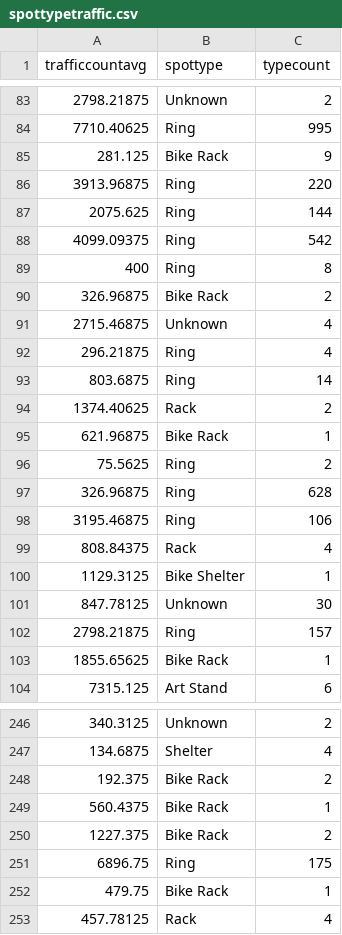
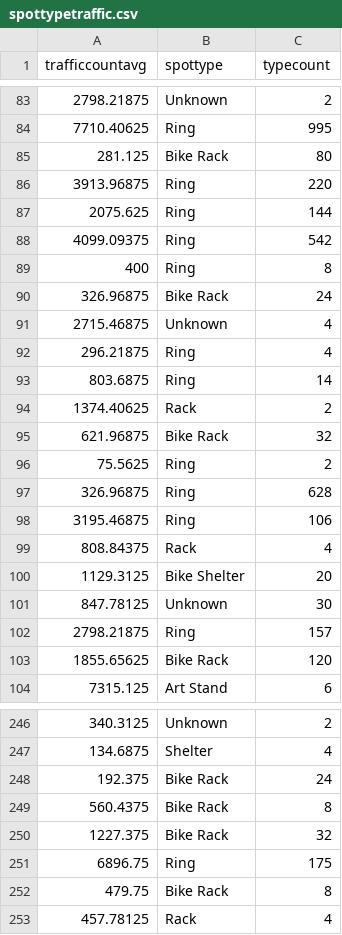
Before and after one commit to SagnikAdusumilli/CSC343-Project, a CSV file: data-clean/spottypetraffic.csv, drawn as a sheet; only a part is shown, gaps mark what is left out; the diff covers the shown part only.

```diff
--- a/data-clean/spottypetraffic.csv
+++ b/data-clean/spottypetraffic.csv
@@ -84,3 +84,3 @@ trafficcountavg,spottype,typecount
 7710.40625,Ring,995
-281.125,Bike Rack,9
+281.125,Bike Rack,80
 3913.96875,Ring,220
@@ -89,3 +89,3 @@ trafficcountavg,spottype,typecount
 400,Ring,8
-326.96875,Bike Rack,2
+326.96875,Bike Rack,24
 2715.46875,Unknown,4
@@ -94,3 +94,3 @@ trafficcountavg,spottype,typecount
 1374.40625,Rack,2
-621.96875,Bike Rack,1
+621.96875,Bike Rack,32
 75.5625,Ring,2
@@ -99,6 +99,6 @@ trafficcountavg,spottype,typecount
 808.84375,Rack,4
-1129.3125,Bike Shelter,1
+1129.3125,Bike Shelter,20
 847.78125,Unknown,30
 2798.21875,Ring,157
-1855.65625,Bike Rack,1
+1855.65625,Bike Rack,120
 7315.125,Art Stand,6
@@ -247,7 +247,7 @@ trafficcountavg,spottype,typecount
 134.6875,Shelter,4
-192.375,Bike Rack,2
-560.4375,Bike Rack,1
-1227.375,Bike Rack,2
+192.375,Bike Rack,24
+560.4375,Bike Rack,8
+1227.375,Bike Rack,32
 6896.75,Ring,175
-479.75,Bike Rack,1
+479.75,Bike Rack,8
 457.78125,Rack,4
```
Also changed, not shown: 37 edited cells elsewhere in this file, data-clean/sharespotstl.csv, data-clean/spotstl.csv, 3 other files.
